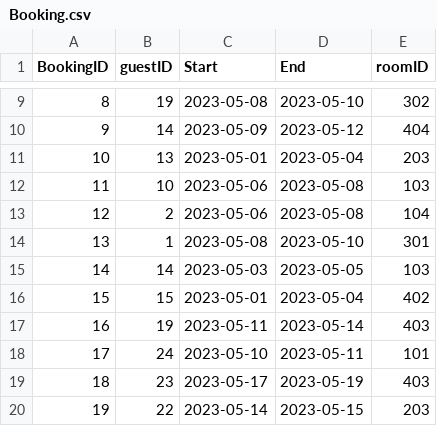
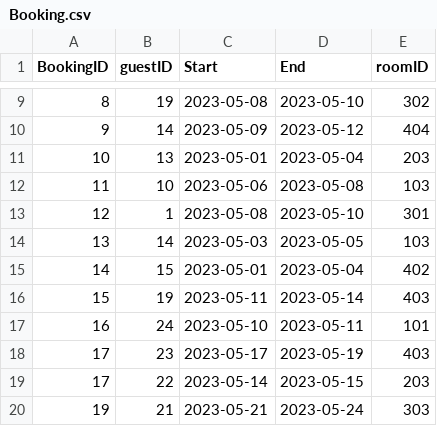
Before and after one commit to Noe97663/Motel460, a CSV file: data/Booking.csv, drawn as a sheet; only a part is shown, gaps mark what is left out; the diff covers the shown part only.

Commit message:
delete guest fixed

```diff
--- a/data/Booking.csv
+++ b/data/Booking.csv
@@ -12,9 +12,9 @@ BookingID,guestID,Start,End,roomID
 11,10,2023-05-06,2023-05-08,103
-12,2,2023-05-06,2023-05-08,104
-13,1,2023-05-08,2023-05-10,301
-14,14,2023-05-03,2023-05-05,103
-15,15,2023-05-01,2023-05-04,402
-16,19,2023-05-11,2023-05-14,403
-17,24,2023-05-10,2023-05-11,101
-18,23,2023-05-17,2023-05-19,403
-19,22,2023-05-14,2023-05-15,203
+12,1,2023-05-08,2023-05-10,301
+13,14,2023-05-03,2023-05-05,103
+14,15,2023-05-01,2023-05-04,402
+15,19,2023-05-11,2023-05-14,403
+16,24,2023-05-10,2023-05-11,101
+17,23,2023-05-17,2023-05-19,403
+17,22,2023-05-14,2023-05-15,203
+19,21,2023-05-21,2023-05-24,303
```
Also changed, not shown: 19 edited cells elsewhere in this file, 1 other file.
